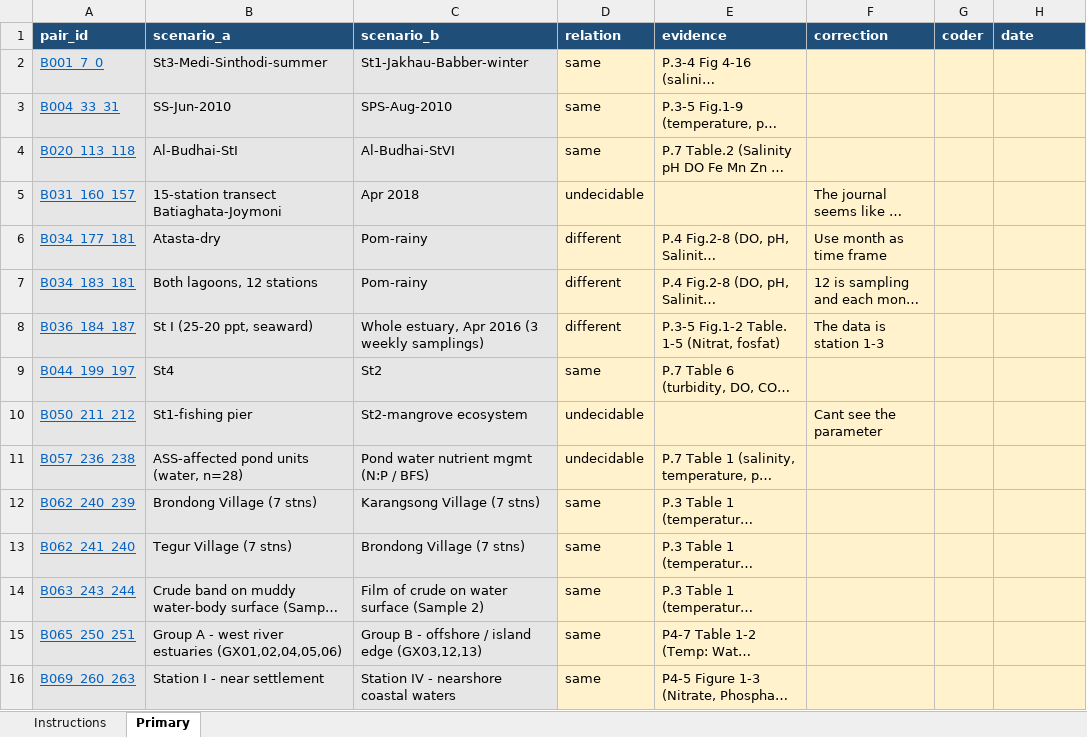
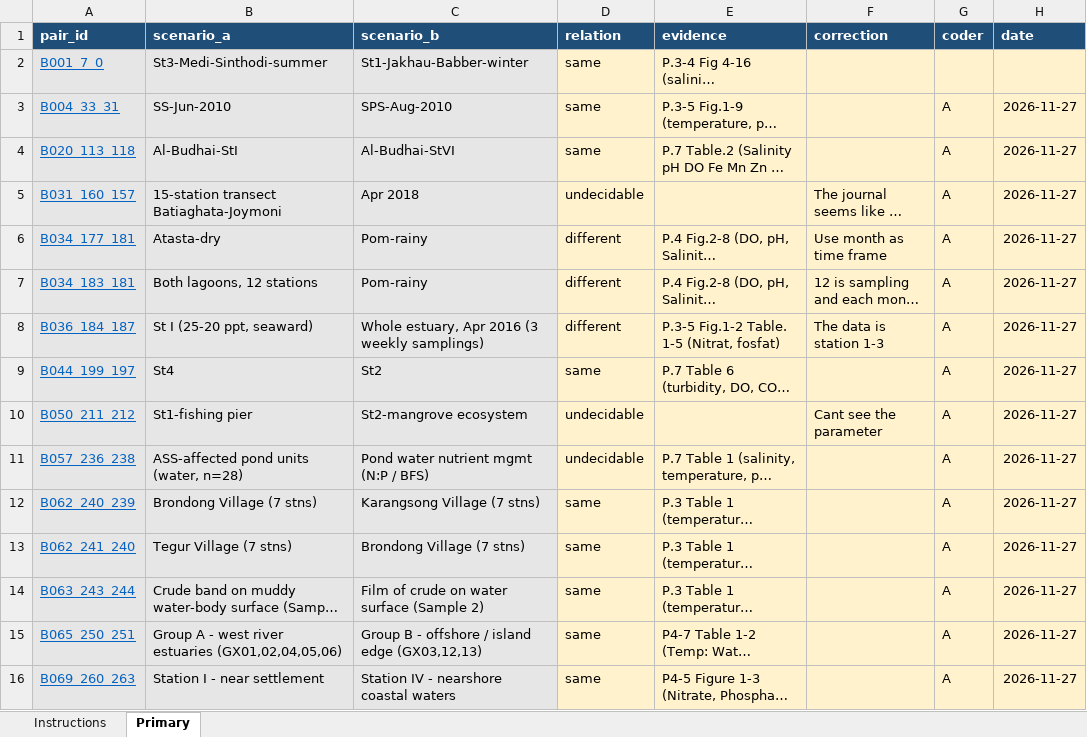
Before and after one commit to praswibowoo/repeated-panel-audit-code, an Excel workbook: data/duplicate_pair_human_adjudication_primary_simple.xlsx, sheet Primary, drawn as a sheet; only a part is shown; long unchanged cells end in …; values as stored, in another font and other column widths than the file's, no borders; the diff covers the shown part only; the diff names each change by its address in the sheet, - before the commit and + after, or states it on an @@ line.

Commit message:
Process current primary adjudication and build review reports

```diff
--- a/data/duplicate_pair_human_adjudication_primary_simple.xlsx (sheet Primary)
+++ b/data/duplicate_pair_human_adjudication_primary_simple.xlsx (sheet Primary)
-G3:G16 (coder): (empty)
+G3:G16 (coder): A
-H3:H16 (date): (empty)
+H3:H16 (date): 2026-11-27
```
Also changed, not shown: 135 edited cells elsewhere in this sheet, 17 other files.
